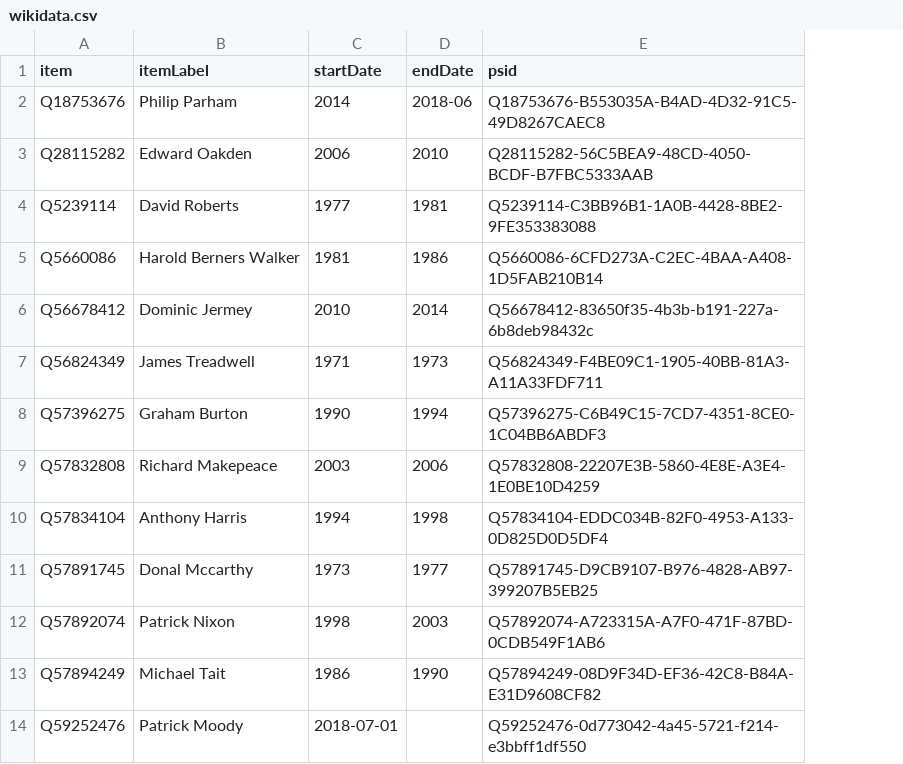
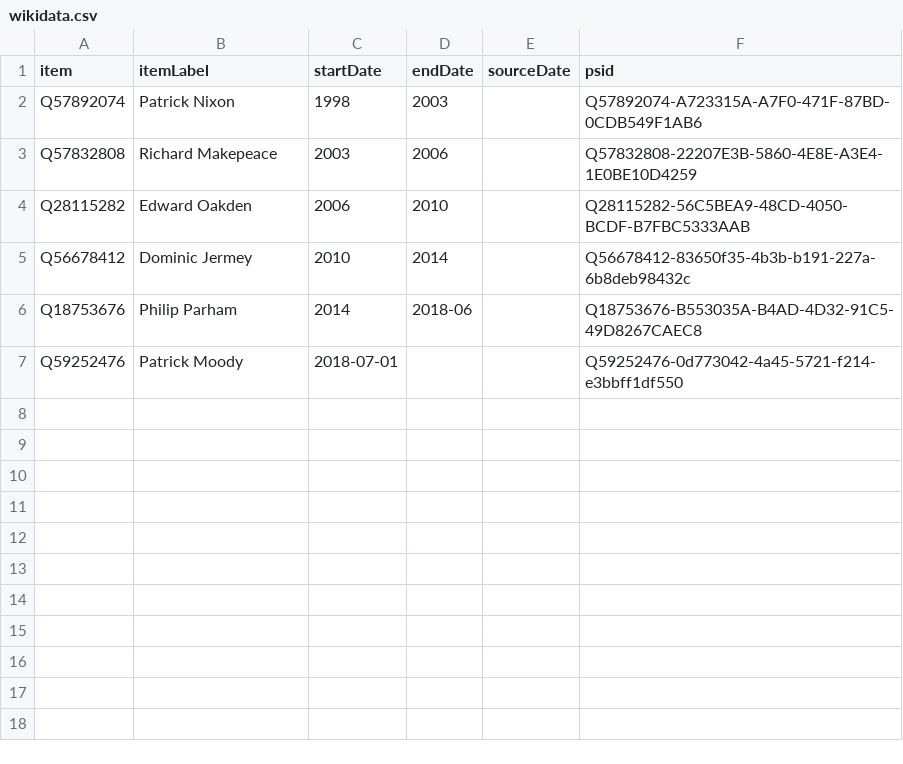
Before and after one commit to every-politician-scrapers/united-kingdom-cabinet, a CSV file: sources/ambassador-uae/wikidata.csv, drawn as a sheet; removed rows and columns are numbered as before the commit, all else as after; the diff names each change by its address in the sheet, - before the commit and + after, or states it on an @@ line.

```diff
--- a/sources/ambassador-uae/wikidata.csv
+++ b/sources/ambassador-uae/wikidata.csv
+column E (sourceDate), empty
@@ row 12 moved to row 2: Q57892074 @@
@@ row 9 moved to row 3: Q57832808 @@
@@ row 3 moved to row 4: Q28115282 @@
@@ row 6 moved to row 5: Q56678412 @@
-row 4: Q5239114 | David Roberts | 1977 | 1981 | Q5239114-C3BB96B1-1A0B-4428-8BE2-9FE353383088
-row 5: Q5660086 | Harold Berners Walker | 1981 | 1986 | Q5660086-6CFD273A-C2EC-4BAA-A408-1D5FAB210B14
-row 7: Q56824349 | James Treadwell | 1971 | 1973 | Q56824349-F4BE09C1-1905-40BB-81A3-A11A33FDF711
-row 8: Q57396275 | Graham Burton | 1990 | 1994 | Q57396275-C6B49C15-7CD7-4351-8CE0-1C04BB6ABDF3
-row 10: Q57834104 | Anthony Harris | 1994 | 1998 | Q57834104-EDDC034B-82F0-4953-A133-0D825D0D5DF4
-row 11: Q57891745 | Donal Mccarthy | 1973 | 1977 | Q57891745-D9CB9107-B976-4828-AB97-399207B5EB25
-row 13: Q57894249 | Michael Tait | 1986 | 1990 | Q57894249-08D9F34D-EF36-42C8-B84A-E31D9608CF82
```
Also changed, not shown: sources/ambassador-uae/scraped.csv, 6 other files.
